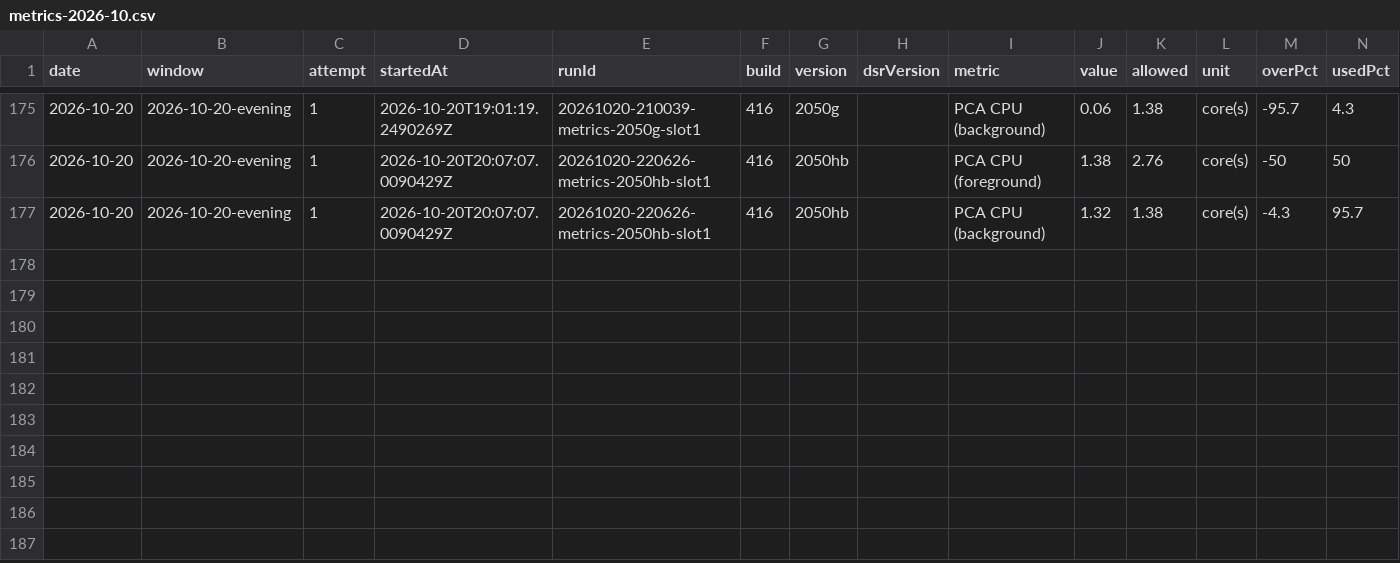
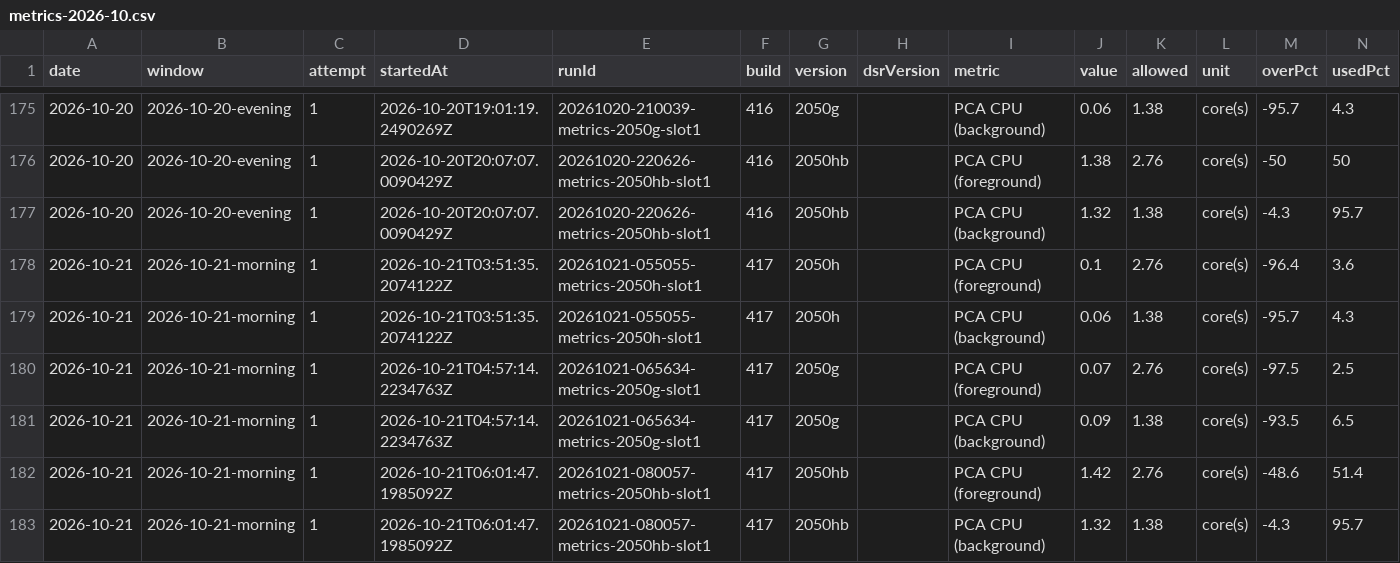
Before and after one commit to FastCorporatoin/report, a CSV file: kpi/metrics-2026-10.csv, drawn as a sheet; only a part is shown, gaps mark what is left out; the diff names each change by its address in the sheet, - before the commit and + after, or states it on an @@ line.

Commit message:
AQA KPI 2026-10-21-morning

```diff
--- a/kpi/metrics-2026-10.csv
+++ b/kpi/metrics-2026-10.csv
+row 178: 2026-10-21 | 2026-10-21-morning | 1 | 2026-10-21T03:51:35.2074122Z | 20261021-055055-metrics-2050h-slot1 | 417 | 2050h |  | PCA CPU (foreground) | 0.1 | 2.76 | core(s) | -96.4 | 3.6
+row 179: 2026-10-21 | 2026-10-21-morning | 1 | 2026-10-21T03:51:35.2074122Z | 20261021-055055-metrics-2050h-slot1 | 417 | 2050h |  | PCA CPU (background) | 0.06 | 1.38 | core(s) | -95.7 | 4.3
+row 180: 2026-10-21 | 2026-10-21-morning | 1 | 2026-10-21T04:57:14.2234763Z | 20261021-065634-metrics-2050g-slot1 | 417 | 2050g |  | PCA CPU (foreground) | 0.07 | 2.76 | core(s) | -97.5 | 2.5
+row 181: 2026-10-21 | 2026-10-21-morning | 1 | 2026-10-21T04:57:14.2234763Z | 20261021-065634-metrics-2050g-slot1 | 417 | 2050g |  | PCA CPU (background) | 0.09 | 1.38 | core(s) | -93.5 | 6.5
+row 182: 2026-10-21 | 2026-10-21-morning | 1 | 2026-10-21T06:01:47.1985092Z | 20261021-080057-metrics-2050hb-slot1 | 417 | 2050hb |  | PCA CPU (foreground) | 1.42 | 2.76 | core(s) | -48.6 | 51.4
+row 183: 2026-10-21 | 2026-10-21-morning | 1 | 2026-10-21T06:01:47.1985092Z | 20261021-080057-metrics-2050hb-slot1 | 417 | 2050hb |  | PCA CPU (background) | 1.32 | 1.38 | core(s) | -4.3 | 95.7
```
Also changed, not shown: 8 other files.
